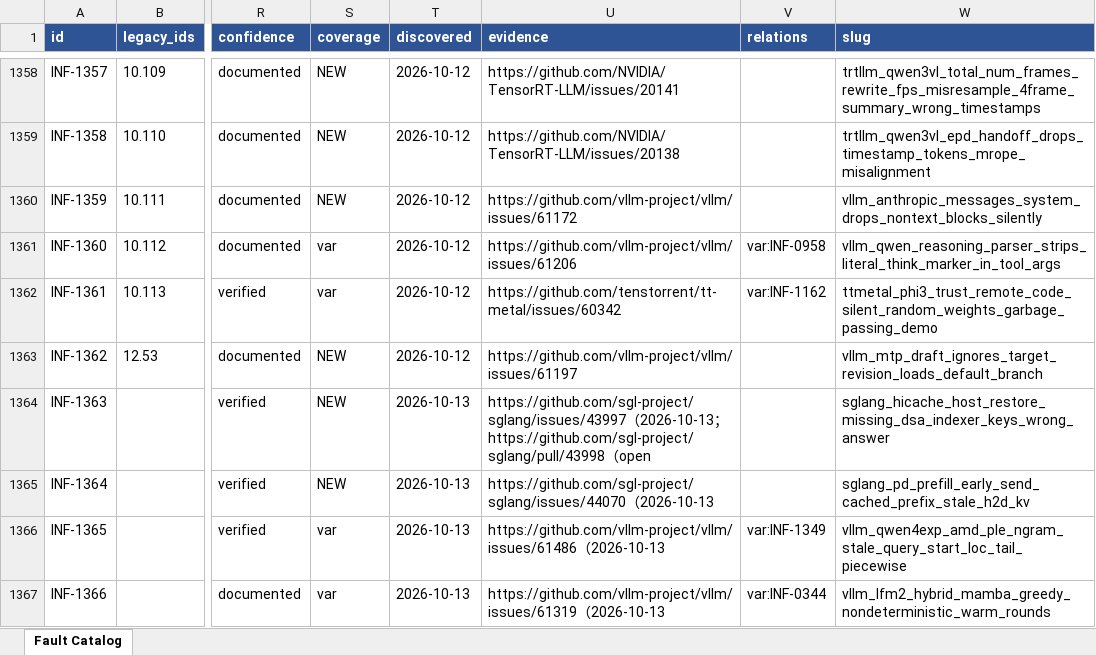
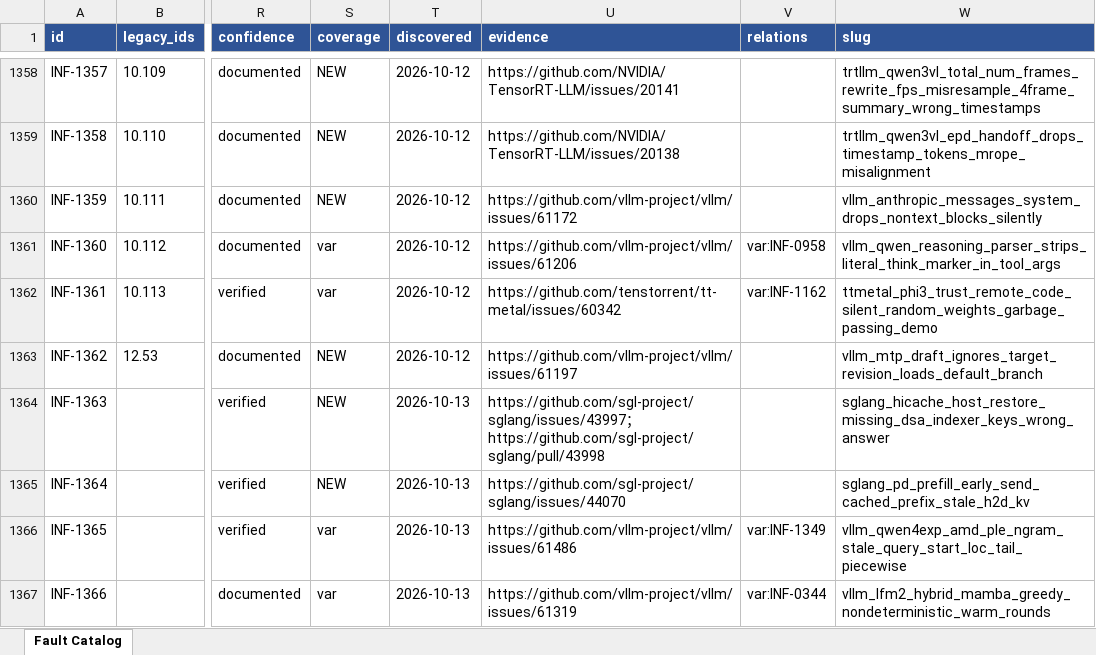
Before and after one commit to RinshannKaihou/inference_error_review, an Excel workbook: views/fault_catalog.xlsx, sheet Fault Catalog, drawn as a sheet; only a part is shown, gaps mark what is left out; values as stored, in another font and other column widths than the file's, no borders; the diff covers the shown part only; the diff names each change by its address in the sheet, - before the commit and + after, or states it on an @@ line.

```diff
--- a/views/fault_catalog.xlsx (sheet Fault Catalog)
+++ b/views/fault_catalog.xlsx (sheet Fault Catalog)
-U1364 (evidence): https://github.com/sgl-project/sglang/issues/43997（2026-10-13；https://github.com/sgl-project/sglang/pull/43998（open
+U1364 (evidence): https://github.com/sgl-project/sglang/issues/43997；https://github.com/sgl-project/sglang/pull/43998
-U1365 (evidence): https://github.com/sgl-project/sglang/issues/44070（2026-10-13
+U1365 (evidence): https://github.com/sgl-project/sglang/issues/44070
-U1366 (evidence): https://github.com/vllm-project/vllm/issues/61486（2026-10-13
+U1366 (evidence): https://github.com/vllm-project/vllm/issues/61486
-U1367 (evidence): https://github.com/vllm-project/vllm/issues/61319（2026-10-13
+U1367 (evidence): https://github.com/vllm-project/vllm/issues/61319
```
Also changed, not shown: 14 edited cells elsewhere in this sheet, 21 other files.
